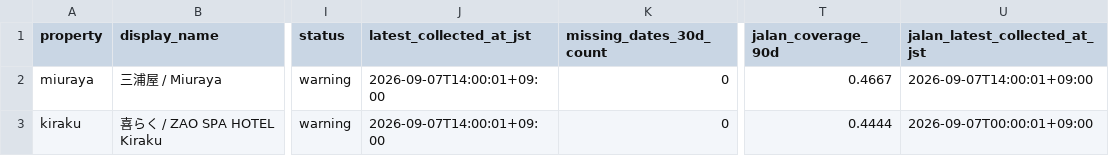
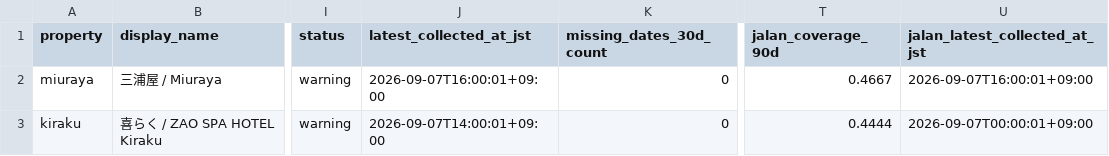
Before and after one commit to ginisato-hash/zao-market-intelligence, a CSV file: apps/zmi-bi-web/data/own_property_coverage.csv, drawn as a sheet; only a part is shown, gaps mark what is left out; the diff names each change by its address in the sheet, - before the commit and + after, or states it on an @@ line.

```diff
--- a/apps/zmi-bi-web/data/own_property_coverage.csv
+++ b/apps/zmi-bi-web/data/own_property_coverage.csv
-J2 (latest_collected_at_jst): 2026-09-07T14:00:01+09:00
+J2 (latest_collected_at_jst): 2026-09-07T16:00:01+09:00
-U2 (jalan_latest_collected_at_jst): 2026-09-07T14:00:01+09:00
+U2 (jalan_latest_collected_at_jst): 2026-09-07T16:00:01+09:00
```
Also changed, not shown: apps/zmi-bi-web/data/market_price_movement_signals.csv, apps/zmi-bi-web/data/priority_competitor_coverage.csv, 7 other files.
